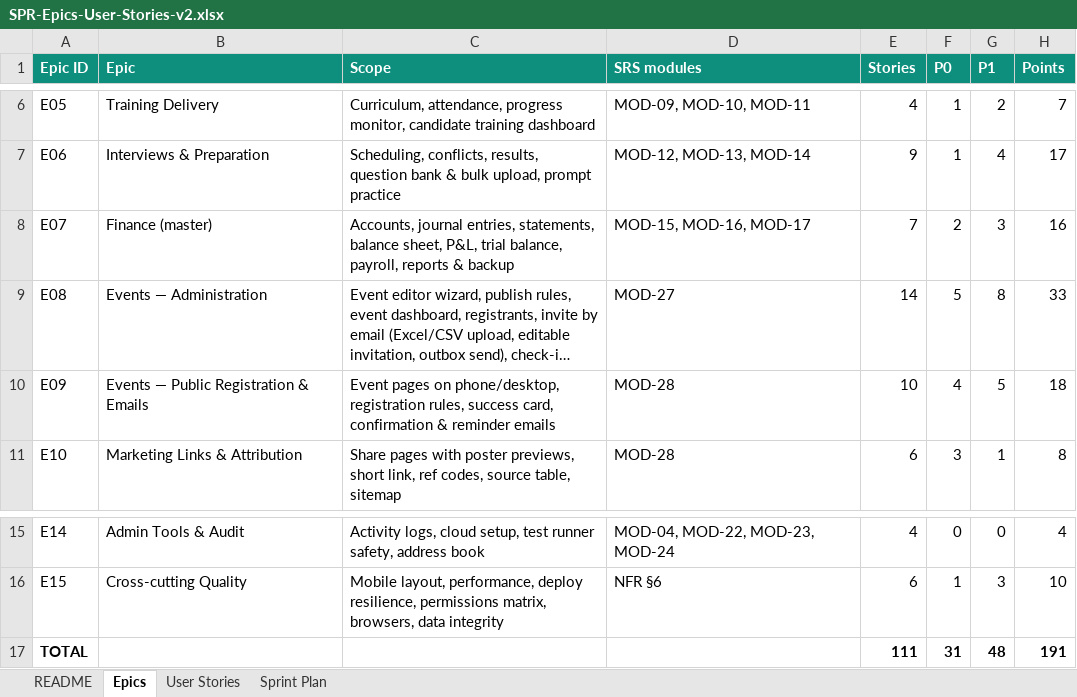
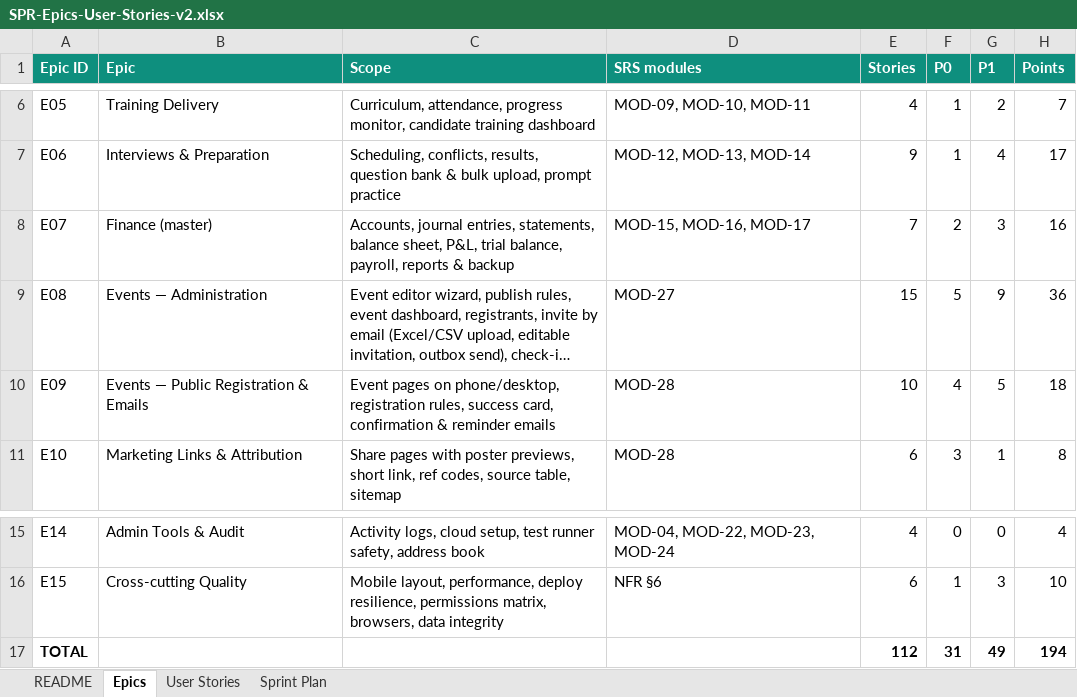
Before and after one commit to thirumalreddy1995/SPRTechforge, an Excel workbook: testing/SPR-Epics-User-Stories-v2.xlsx, sheet Epics, drawn as a sheet; only a part is shown, gaps mark what is left out; long unchanged cells end in …; values as stored, in another font and other column widths than the file's, no borders; the diff names each change by its address in the sheet, - before the commit and + after, or states it on an @@ line.

```diff
--- a/testing/SPR-Epics-User-Stories-v2.xlsx (sheet Epics)
+++ b/testing/SPR-Epics-User-Stories-v2.xlsx (sheet Epics)
-E9 (Stories): 14
+E9 (Stories): 15
-G9 (P1): 8
+G9 (P1): 9
-H9 (Points): 33
+H9 (Points): 36
-E17 (Stories): 111
+E17 (Stories): 112
-G17 (P1): 48
+G17 (P1): 49
-H17 (Points): 191
+H17 (Points): 194
```
Also changed, not shown: sheet User Stories, sheet Sprint Plan, 15 other files.
